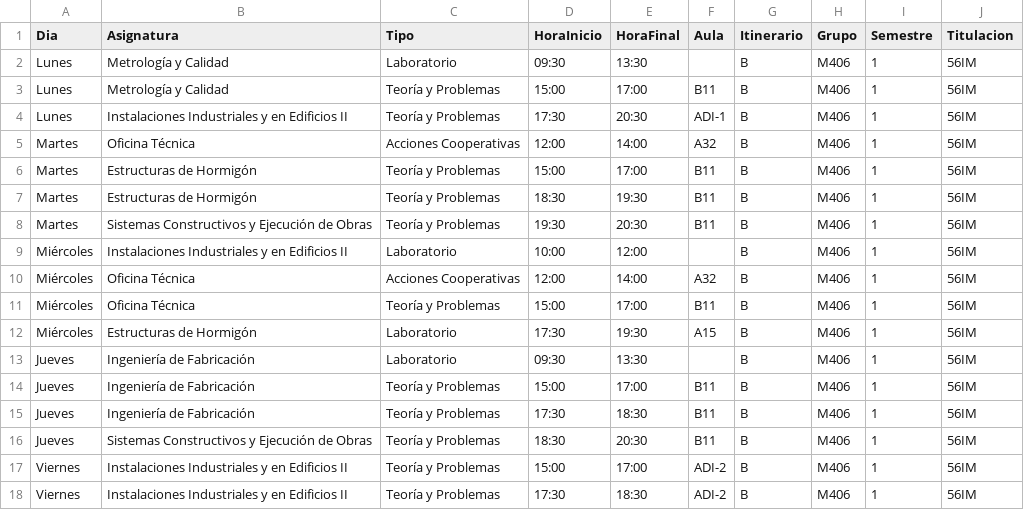
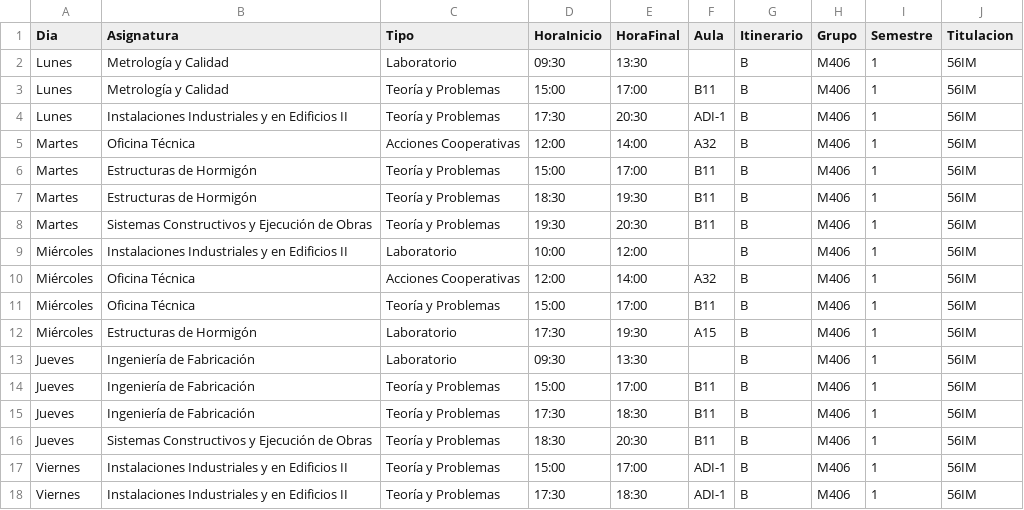
Before and after one commit to SOA-ETSIDI/horarios, a CSV file: csv/M406_1.csv, drawn as a sheet.

Commit message:
Actualiza horarios y aulas

```diff
--- a/csv/M406_1.csv
+++ b/csv/M406_1.csv
@@ -16,3 +16,3 @@
 "Jueves";"Sistemas Constructivos y Ejecución de Obras";"Teoría y Problemas";"18:30";"20:30";"B11";"B";"M406";1;"56IM"
-"Viernes";"Instalaciones Industriales y en Edificios II";"Teoría y Problemas";"15:00";"17:00";"ADI-2";"B";"M406";1;"56IM"
-"Viernes";"Instalaciones Industriales y en Edificios II";"Teoría y Problemas";"17:30";"18:30";"ADI-2";"B";"M406";1;"56IM"
+"Viernes";"Instalaciones Industriales y en Edificios II";"Teoría y Problemas";"15:00";"17:00";"ADI-1";"B";"M406";1;"56IM"
+"Viernes";"Instalaciones Industriales y en Edificios II";"Teoría y Problemas";"17:30";"18:30";"ADI-1";"B";"M406";1;"56IM"
```
Also changed, not shown: 4 other files.
